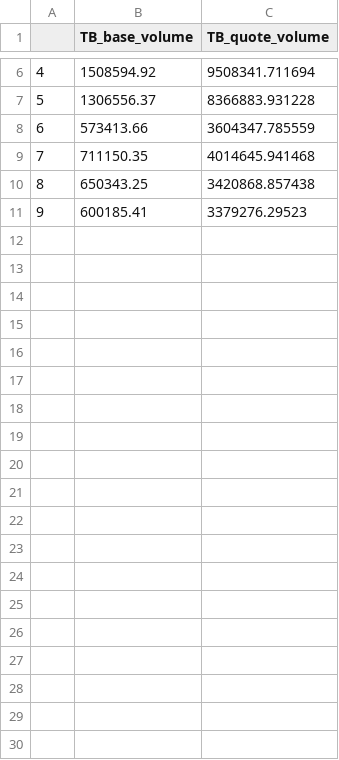
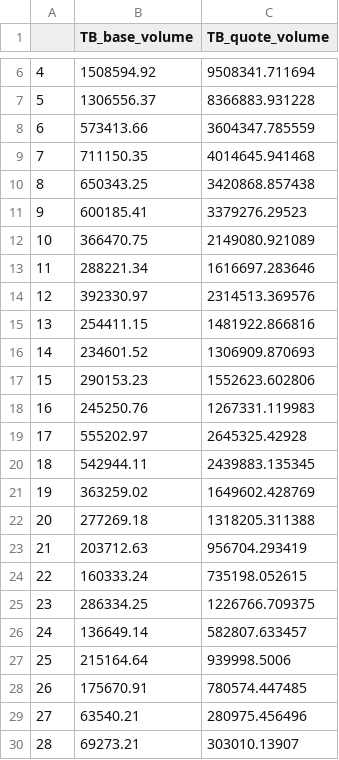
Before and after one commit to Dharundds/t_test, a CSV file: sample1.csv, drawn as a sheet; only a part is shown, gaps mark what is left out; the diff covers the shown part only.

```diff
--- a/sample1.csv
+++ b/sample1.csv
@@ -11 +11,20 @@
 9,600185.41,3379276.29523
+10,366470.75,2149080.921089
+11,288221.34,1616697.283646
+12,392330.97,2314513.369576
+13,254411.15,1481922.866816
+14,234601.52,1306909.870693
+15,290153.23,1552623.602806
+16,245250.76,1267331.119983
+17,555202.97,2645325.42928
+18,542944.11,2439883.135345
+19,363259.02,1649602.428769
+20,277269.18,1318205.311388
+21,203712.63,956704.293419
+22,160333.24,735198.052615
+23,286334.25,1226766.709375
+24,136649.14,582807.633457
+25,215164.64,939998.5006
+26,175670.91,780574.447485
+27,63540.21,280975.456496
+28,69273.21,303010.13907
```
Also changed, not shown: 11 added rows elsewhere in this file, 1 other file.
